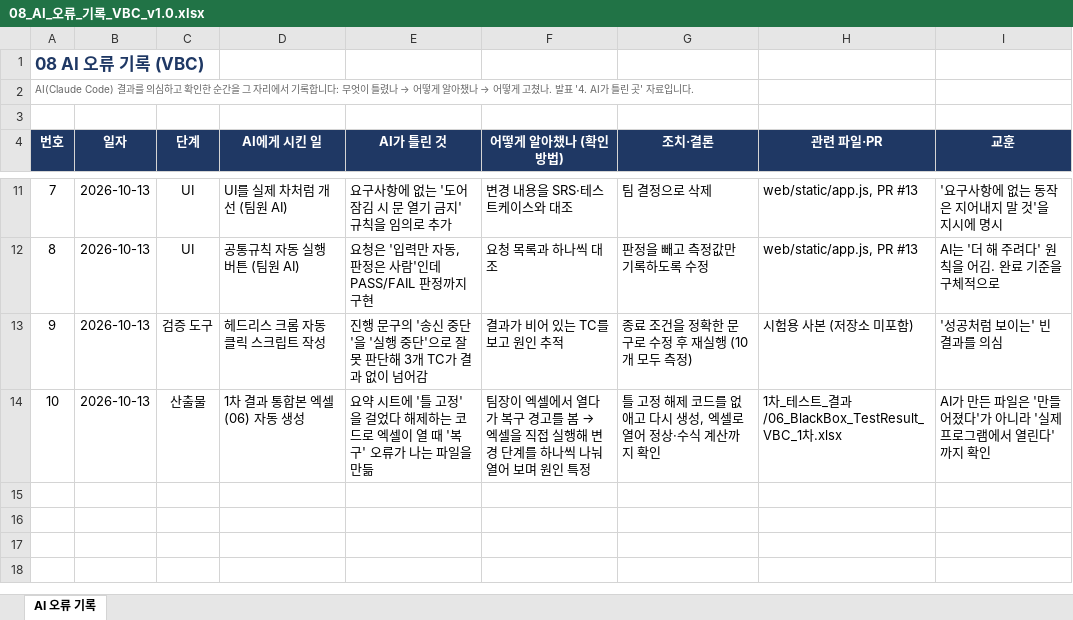
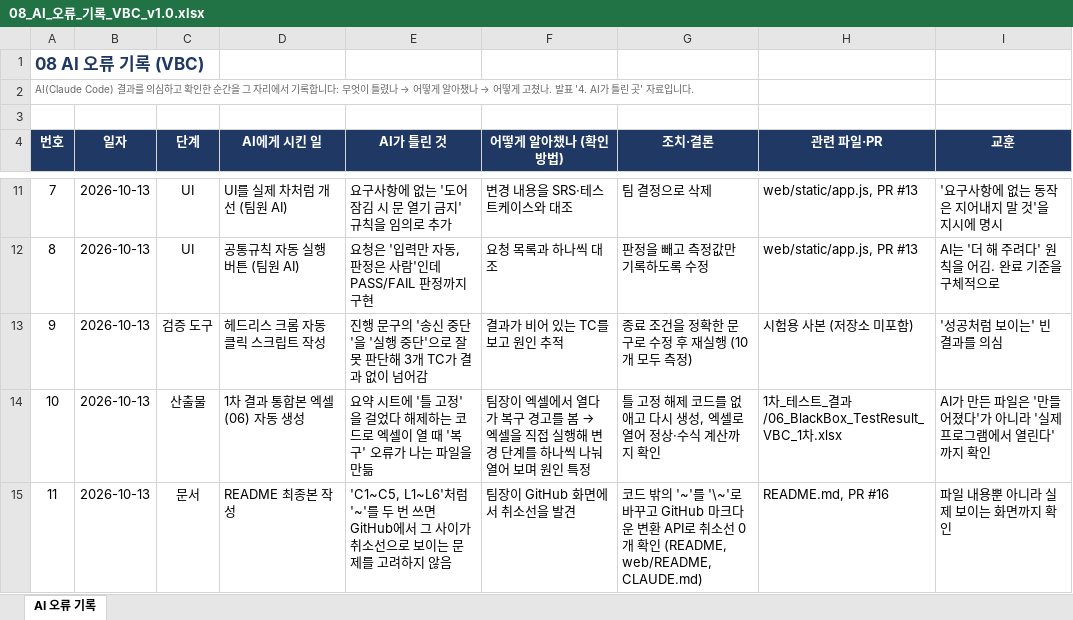
Before and after one commit to James-Recon40/P01_Virtual-Vehicle-Body-Control-SW, an Excel workbook: docs/05_records/08_AI_오류_기록_VBC_v1.0.xlsx, sheet AI 오류 기록, drawn as a sheet; only a part is shown, gaps mark what is left out; values as stored, in another font and other column widths than the file's, no borders; the diff names each change by its address in the sheet, - before the commit and + after, or states it on an @@ line.

```diff
--- a/docs/05_records/08_AI_오류_기록_VBC_v1.0.xlsx (sheet AI 오류 기록)
+++ b/docs/05_records/08_AI_오류_기록_VBC_v1.0.xlsx (sheet AI 오류 기록)
+row 15: 11 | 2026-10-13 | 문서 | README 최종본 작성 | 'C1~C5, L1~L6'처럼 '~'를 두 번 쓰면 GitHub에서 그 사이가 취소선으로 보이는 문제를 고려하지 않음 | 팀장이 GitHub 화면에서 취소선을 발견 | 코드 밖의 '~'를 '\~'로 바꾸고 GitHub 마크다운 변환 API로 취소선 0개 확인 (README, web/README, CLAUDE.md) | README.md, PR #16 | 파일 내용뿐 아니라 실제 보이는 화면까지 확인
```
